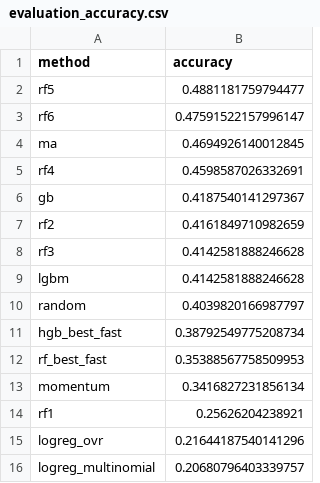
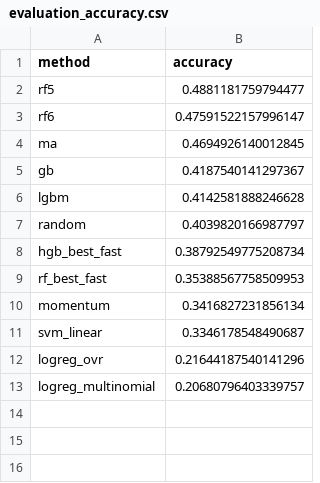
Before and after one commit to Daffodil404/771-AAPL-TREND-PREDICT, a CSV file: reports/3-day-return/evaluation_accuracy.csv, drawn as a sheet.

```diff
--- a/reports/3-day-return/evaluation_accuracy.csv
+++ b/reports/3-day-return/evaluation_accuracy.csv
@@ -4,6 +4,3 @@ rf6,0.47591522157996147
 ma,0.4694926140012845
-rf4,0.4598587026332691
 gb,0.4187540141297367
-rf2,0.4161849710982659
-rf3,0.4142581888246628
 lgbm,0.4142581888246628
@@ -13,3 +10,3 @@ rf_best_fast,0.35388567758509953
 momentum,0.3416827231856134
-rf1,0.25626204238921
+svm_linear,0.3346178548490687
 logreg_ovr,0.21644187540141296
```
Also changed, not shown: reports/evaluation_accuracy.csv, 8 other files.
